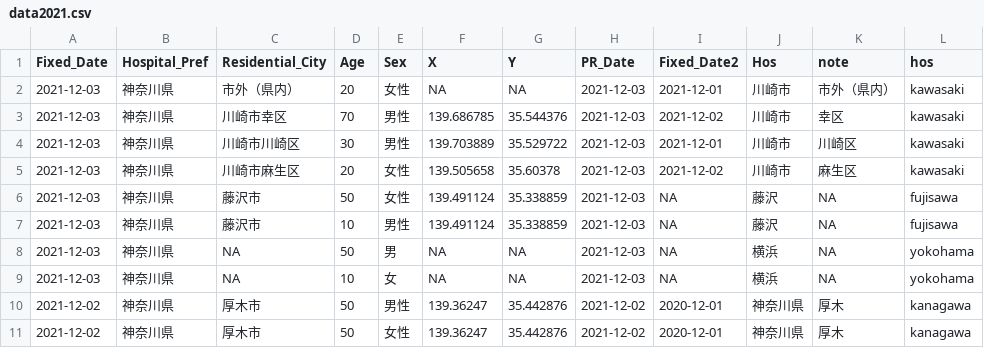
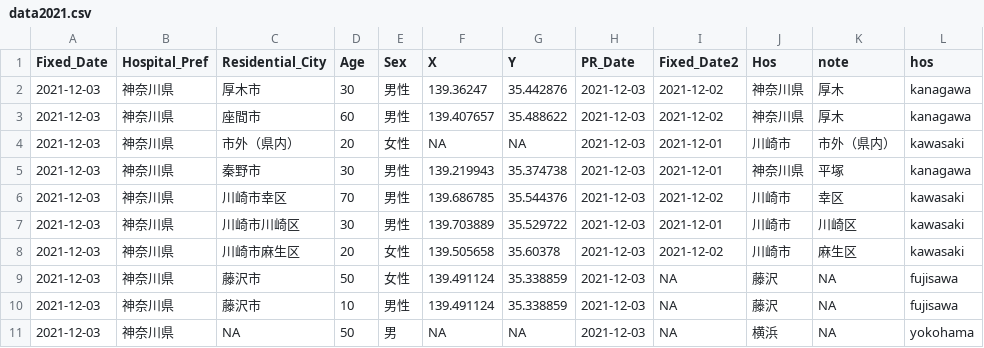
Before and after one commit to tanamym/covid19_colopressmap_isehara, a CSV file: data2021.csv, drawn as a sheet; only a part is shown; the shorter side is filled out with more unchanged rows; the diff names each change by its address in the sheet, - before the commit and + after, or states it on an @@ line.

Commit message:
Add files via upload

```diff
--- a/data2021.csv
+++ b/data2021.csv
+row 2: 2021-12-03 | 神奈川県 | 厚木市 | 30 | 男性 | 139.36247 | 35.442876 | 2021-12-03 | 2021-12-02 | 神奈川県 | 厚木 | kanagawa
+row 3: 2021-12-03 | 神奈川県 | 座間市 | 60 | 男性 | 139.407657 | 35.488622 | 2021-12-03 | 2021-12-02 | 神奈川県 | 厚木 | kanagawa
+row 5: 2021-12-03 | 神奈川県 | 秦野市 | 30 | 男性 | 139.219943 | 35.374738 | 2021-12-03 | 2021-12-01 | 神奈川県 | 平塚 | kanagawa
```
